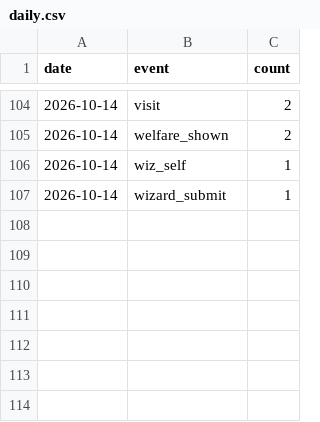
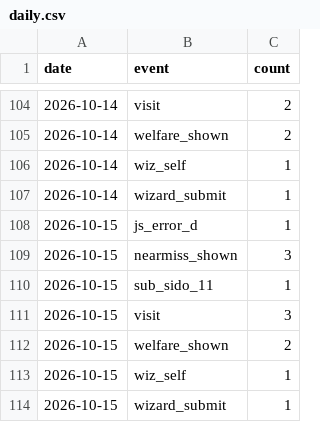
Before and after one commit to 5-Jihwan/aidpage, a CSV file: data/stats/daily.csv, drawn as a sheet; only a part is shown, gaps mark what is left out; the diff names each change by its address in the sheet, - before the commit and + after, or states it on an @@ line.

Commit message:
ref: law+stats 2026-10-15

```diff
--- a/data/stats/daily.csv
+++ b/data/stats/daily.csv
+row 108: 2026-10-15 | js_error_d | 1
+row 109: 2026-10-15 | nearmiss_shown | 3
+row 110: 2026-10-15 | sub_sido_11 | 1
+row 111: 2026-10-15 | visit | 3
+row 112: 2026-10-15 | welfare_shown | 2
+row 113: 2026-10-15 | wiz_self | 1
+row 114: 2026-10-15 | wizard_submit | 1
```
Also changed, not shown: data/stats/visits.csv, 20 other files.
